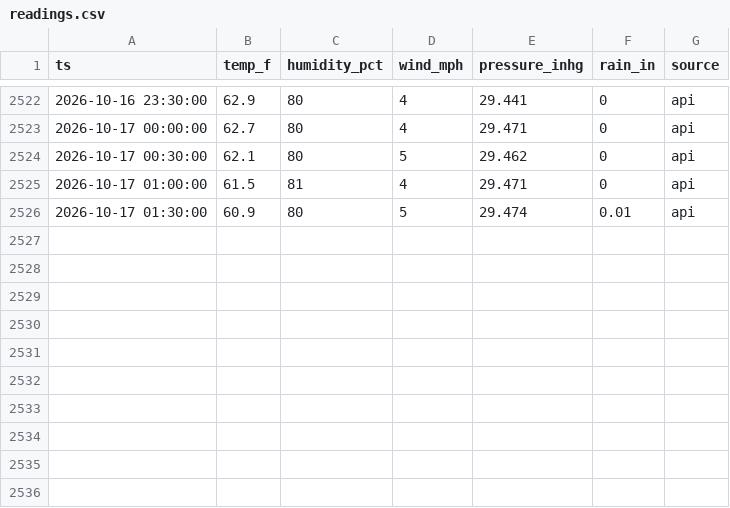
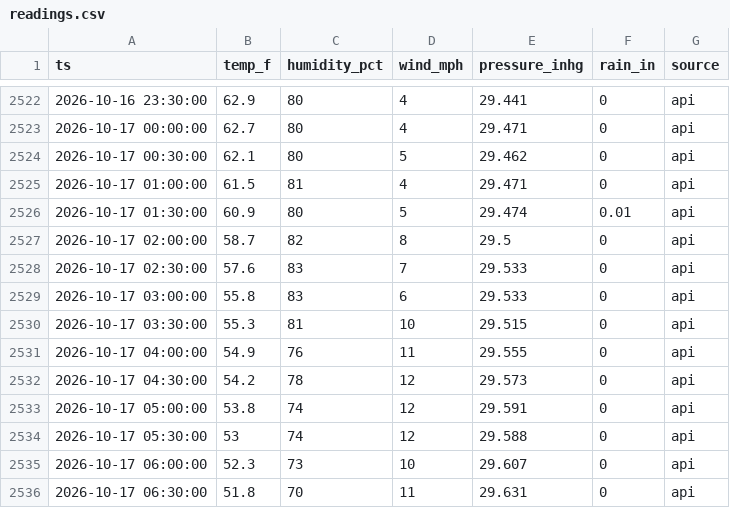
Before and after one commit to cmazz/ChurchFarmWeather, a CSV file: data/live/readings.csv, drawn as a sheet; only a part is shown, gaps mark what is left out.

```diff
--- a/data/live/readings.csv
+++ b/data/live/readings.csv
@@ -2526 +2526,11 @@ ts,temp_f,humidity_pct,wind_mph,pressure_inhg,rain_in,source
 2026-10-17 01:30:00,60.9,80,5,29.474,0.01,api
+2026-10-17 02:00:00,58.7,82,8,29.5,0,api
+2026-10-17 02:30:00,57.6,83,7,29.533,0,api
+2026-10-17 03:00:00,55.8,83,6,29.533,0,api
+2026-10-17 03:30:00,55.3,81,10,29.515,0,api
+2026-10-17 04:00:00,54.9,76,11,29.555,0,api
+2026-10-17 04:30:00,54.2,78,12,29.573,0,api
+2026-10-17 05:00:00,53.8,74,12,29.591,0,api
+2026-10-17 05:30:00,53,74,12,29.588,0,api
+2026-10-17 06:00:00,52.3,73,10,29.607,0,api
+2026-10-17 06:30:00,51.8,70,11,29.631,0,api
```
